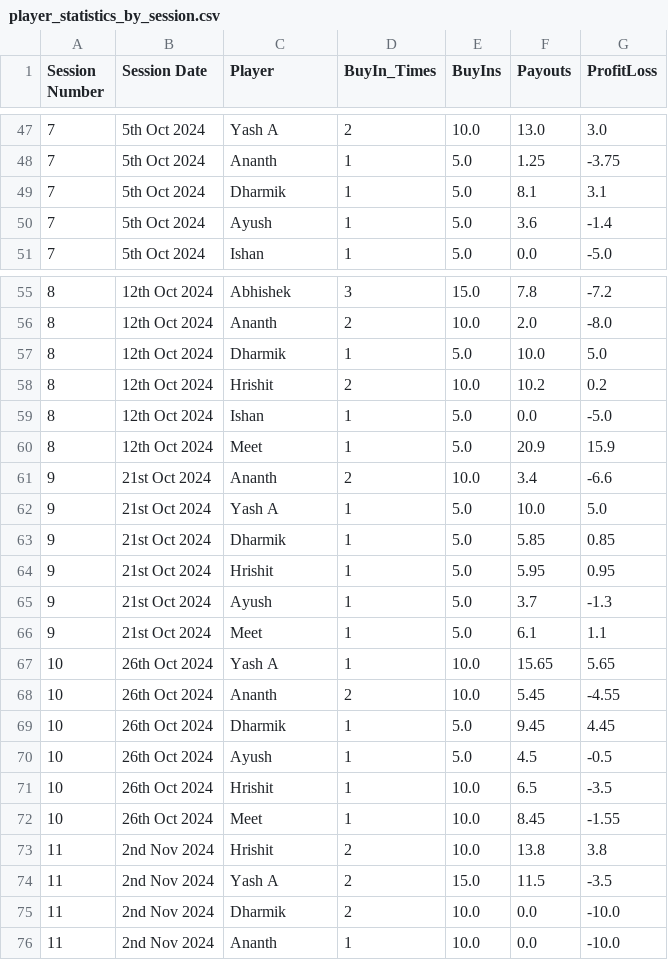
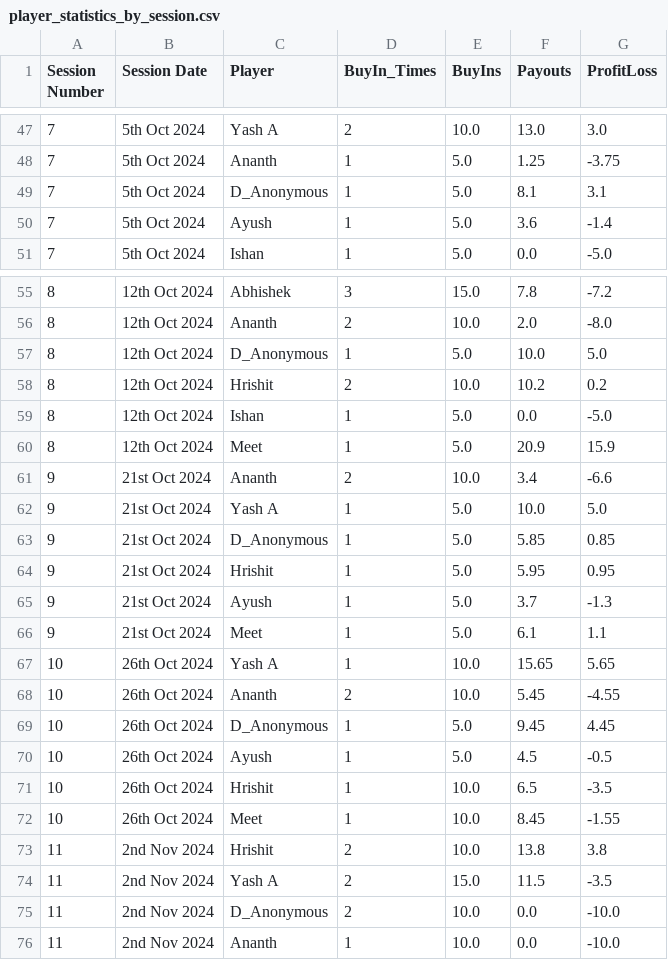
Before and after one commit to meet989898/Poker-Stats, a CSV file: player_statistics_by_session.csv, drawn as a sheet; only a part is shown, gaps mark what is left out; the diff covers the shown part only.

Commit message:
Anonymous Player D

```diff
--- a/player_statistics_by_session.csv
+++ b/player_statistics_by_session.csv
@@ -48,3 +48,3 @@ Session Number,Session Date,Player,BuyIn_Times,BuyIns,Payouts,ProfitLoss
 7,5th Oct 2024,Ananth,1,5.0,1.25,-3.75
-7,5th Oct 2024,Dharmik,1,5.0,8.1,3.1
+7,5th Oct 2024,D_Anonymous,1,5.0,8.1,3.1
 7,5th Oct 2024,Ayush,1,5.0,3.6,-1.4
@@ -56,3 +56,3 @@ Session Number,Session Date,Player,BuyIn_Times,BuyIns,Payouts,ProfitLoss
 8,12th Oct 2024,Ananth,2,10.0,2.0,-8.0
-8,12th Oct 2024,Dharmik,1,5.0,10.0,5.0
+8,12th Oct 2024,D_Anonymous,1,5.0,10.0,5.0
 8,12th Oct 2024,Hrishit,2,10.0,10.2,0.2
@@ -62,3 +62,3 @@ Session Number,Session Date,Player,BuyIn_Times,BuyIns,Payouts,ProfitLoss
 9,21st Oct 2024,Yash A,1,5.0,10.0,5.0
-9,21st Oct 2024,Dharmik,1,5.0,5.85,0.85
+9,21st Oct 2024,D_Anonymous,1,5.0,5.85,0.85
 9,21st Oct 2024,Hrishit,1,5.0,5.95,0.95
@@ -68,3 +68,3 @@ Session Number,Session Date,Player,BuyIn_Times,BuyIns,Payouts,ProfitLoss
 10,26th Oct 2024,Ananth,2,10.0,5.45,-4.55
-10,26th Oct 2024,Dharmik,1,5.0,9.45,4.45
+10,26th Oct 2024,D_Anonymous,1,5.0,9.45,4.45
 10,26th Oct 2024,Ayush,1,5.0,4.5,-0.5
@@ -74,3 +74,3 @@ Session Number,Session Date,Player,BuyIn_Times,BuyIns,Payouts,ProfitLoss
 11,2nd Nov 2024,Yash A,2,15.0,11.5,-3.5
-11,2nd Nov 2024,Dharmik,2,10.0,0.0,-10.0
+11,2nd Nov 2024,D_Anonymous,2,10.0,0.0,-10.0
 11,2nd Nov 2024,Ananth,1,10.0,0.0,-10.0
```
Also changed, not shown: 18 edited cells elsewhere in this file.
